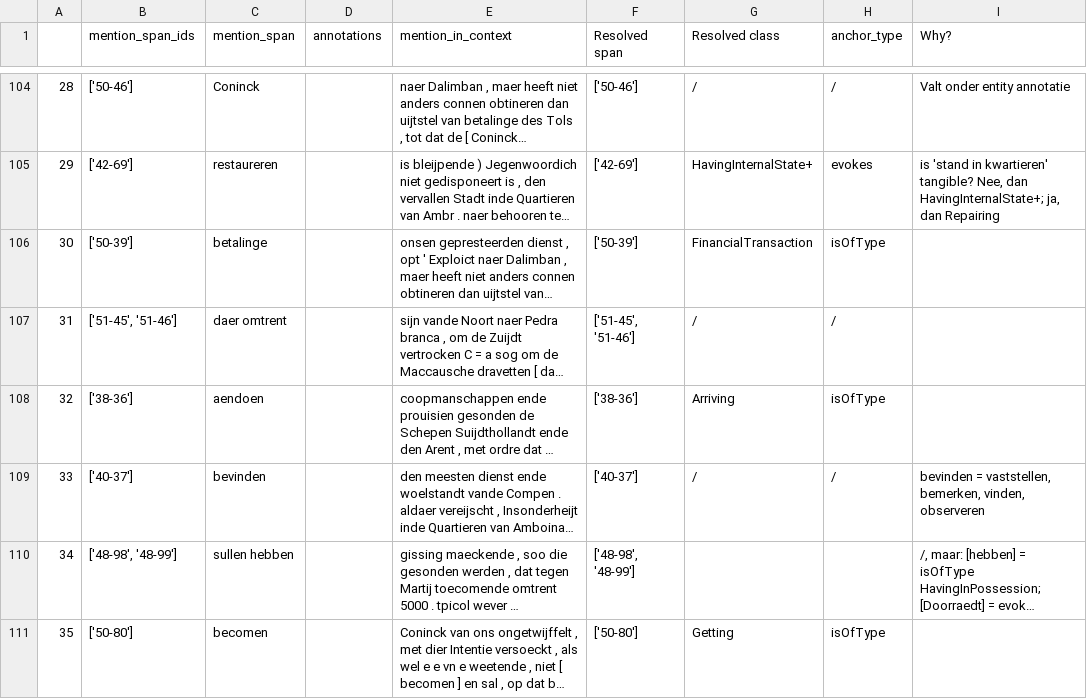
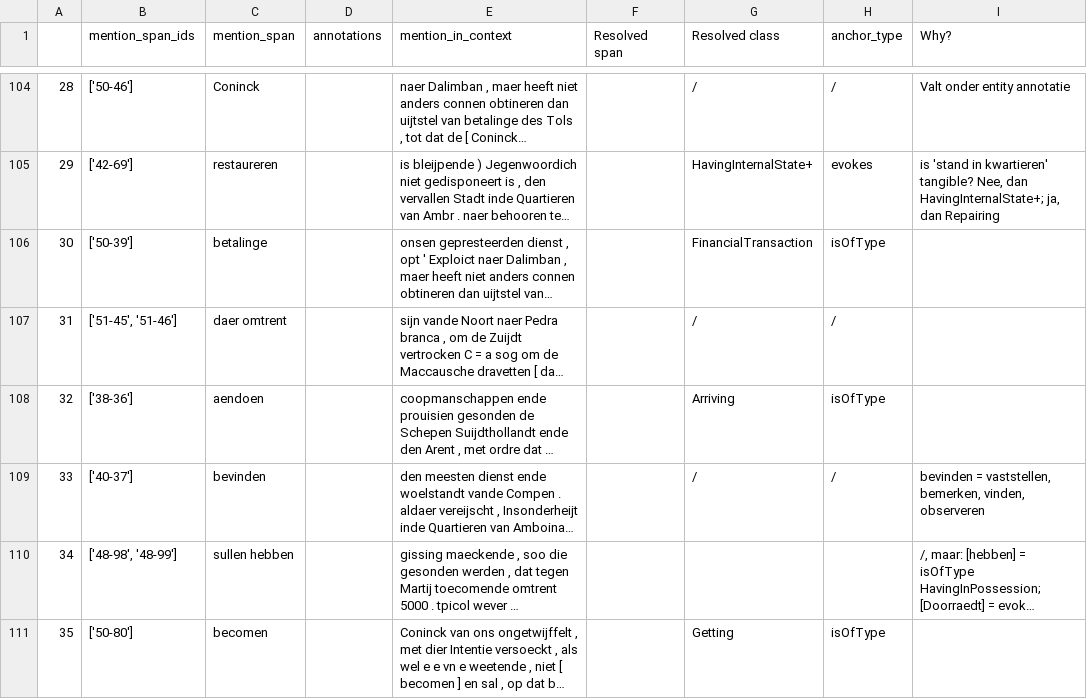
Before and after one commit to globalise-huygens/nlp-event-detection, a CSV file: testset_creation/test.csv, drawn as a sheet; only a part is shown, gaps mark what is left out; long unchanged cells end in …; the diff covers the shown part only; the diff names each change by its address in the sheet, - before the commit and + after, or states it on an @@ line.

```diff
--- a/testset_creation/test.csv
+++ b/testset_creation/test.csv
-F104 (Resolved span): ['50-46']
+F104 (Resolved span): (empty)
-F105 (Resolved span): ['42-69']
+F105 (Resolved span): (empty)
-F106 (Resolved span): ['50-39']
+F106 (Resolved span): (empty)
-F107 (Resolved span): ['51-45', '51-46']
+F107 (Resolved span): (empty)
-F108 (Resolved span): ['38-36']
+F108 (Resolved span): (empty)
-F109 (Resolved span): ['40-37']
+F109 (Resolved span): (empty)
-F110 (Resolved span): ['48-98', '48-99']
+F110 (Resolved span): (empty)
-F111 (Resolved span): ['50-80']
+F111 (Resolved span): (empty)
```
Also changed, not shown: 39 edited cells elsewhere in this file, testset_creation/data/handmade_resolutions/RES_annotated_disagreements_test_set_triggers - Blad1.tsv, testset_creation/data/handmade_resolutions/RES_filtered_coverage_disagreements_test_set_triggers - Blad1.tsv, 37 other files.
